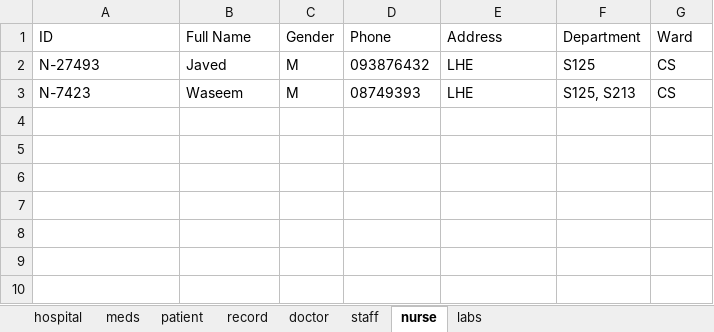
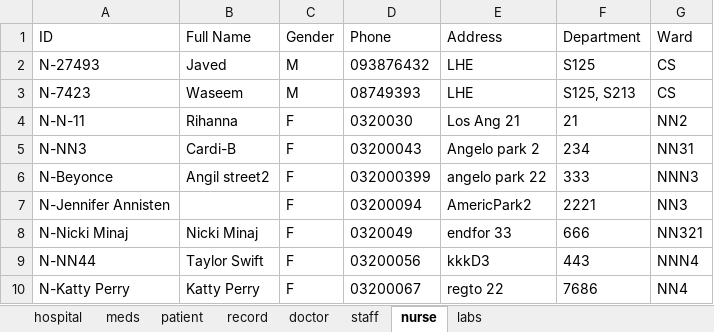
Before and after one commit to bilal12542/HospitalManagementSystem, an Excel workbook: hospital1.xlsx, sheet nurse, drawn as a sheet; values as stored, in another font and other column widths than the file's, no borders; the diff names each change by its address in the sheet, - before the commit and + after, or states it on an @@ line.

```diff
--- a/hospital1.xlsx (sheet nurse)
+++ b/hospital1.xlsx (sheet nurse)
+row 4: N-N-11 | Rihanna | F | 0320030 | Los Ang 21 | 21 | NN2
+row 5: N-NN3 | Cardi-B | F | 03200043 | Angelo park 2 | 234 | NN31
+row 6: N-Beyonce | Angil street2 | F | 032000399 | angelo park 22 | 333 | NNN3
+row 7: N-Jennifer Annisten |  | F | 03200094 | AmericPark2 | 2221 | NN3
+row 8: N-Nicki Minaj | Nicki Minaj | F | 0320049 | endfor 33 | 666 | NN321
+row 9: N-NN44 | Taylor Swift | F | 03200056 | kkkD3 | 443 | NNN4
+row 10: N-Katty Perry | Katty Perry | F | 03200067 | regto 22 | 7686 | NN4
```
Also changed, not shown: sheet patient, sheet doctor, sheet record, sheet meds, sheet labs, 5 other files.
